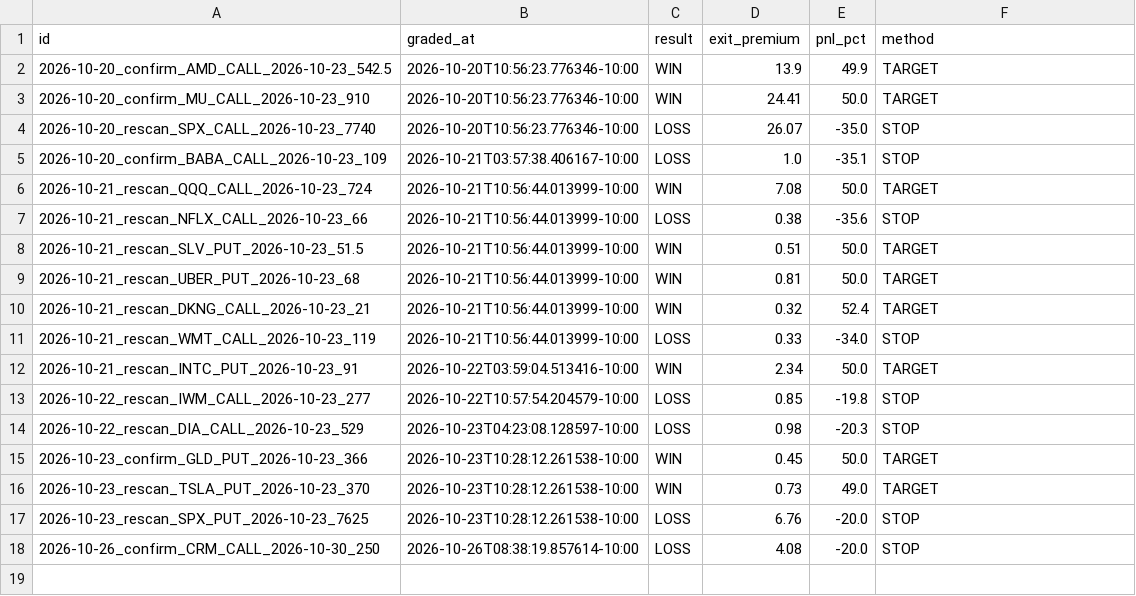
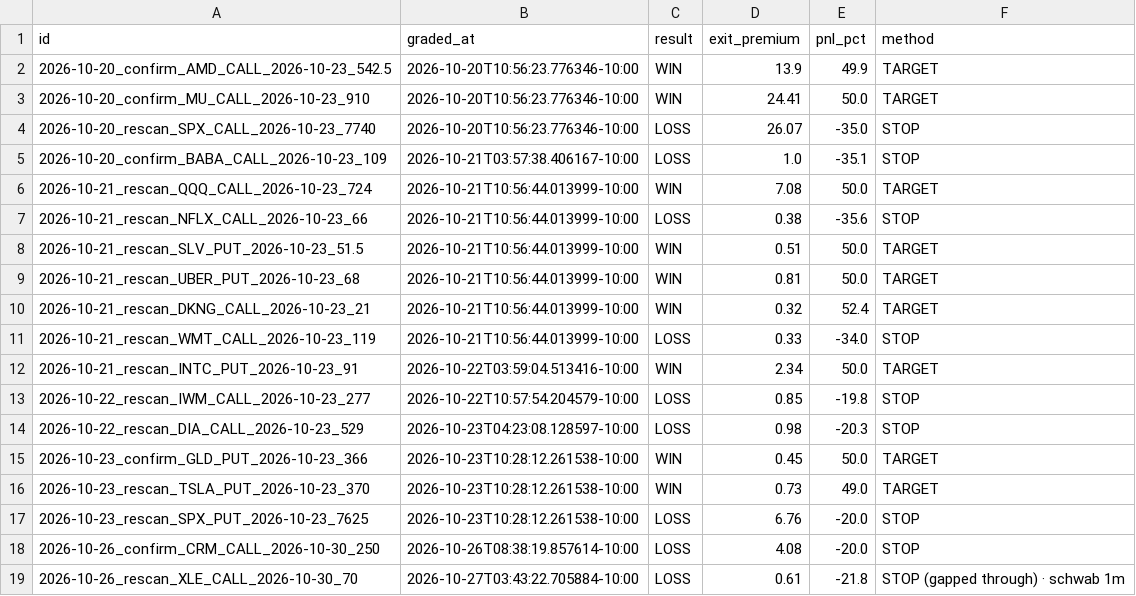
Before and after one commit to Seed808/theesness-market, a CSV file: ledger/grades.csv, drawn as a sheet; the diff names each change by its address in the sheet, - before the commit and + after, or states it on an @@ line.

Commit message:
ledger: 2026-10-27T13:43Z

```diff
--- a/ledger/grades.csv
+++ b/ledger/grades.csv
+row 19: 2026-10-26_rescan_XLE_CALL_2026-10-30_70 | 2026-10-27T03:43:22.705884-10:00 | LOSS | 0.61 | -21.8 | STOP (gapped through) · schwab 1m
```
Also changed, not shown: 1 other file.
